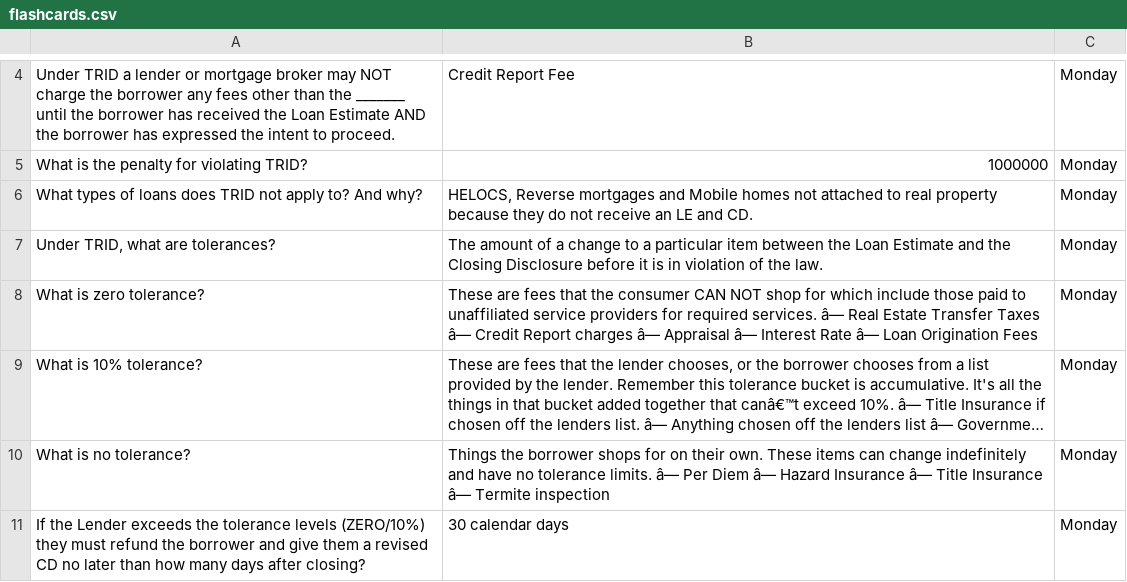
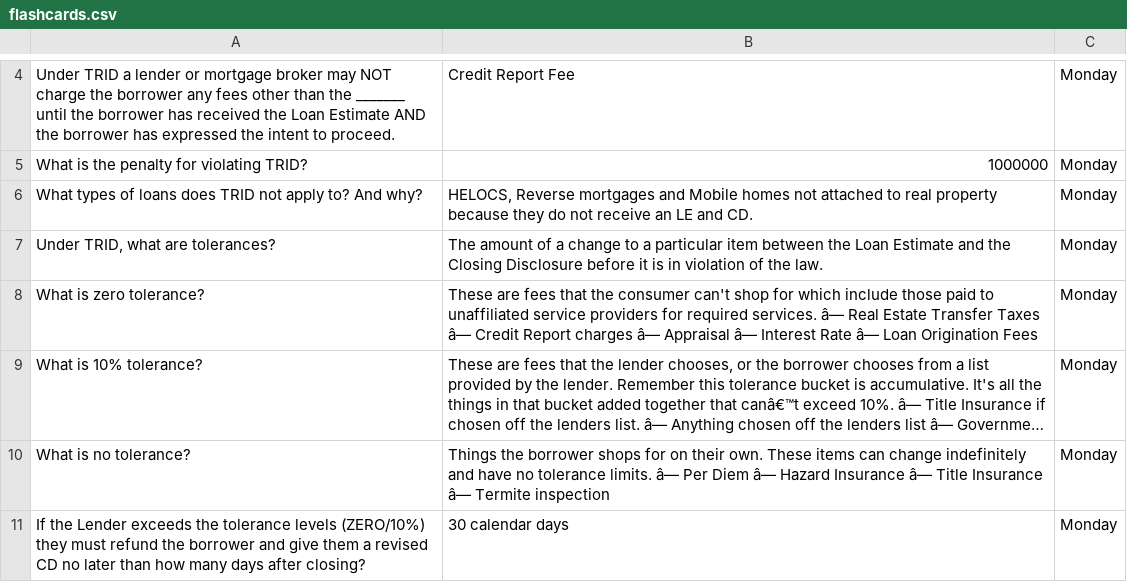
Before and after one commit to engliacan/MLO-Study-Buddy-Flashcards, a CSV file: flashcards.csv, drawn as a sheet; only a part is shown, gaps mark what is left out; long unchanged cells end in …; the diff names each change by its address in the sheet, - before the commit and + after, or states it on an @@ line.

Commit message:
Update flashcards.csv

```diff
--- a/flashcards.csv
+++ b/flashcards.csv
-B8: …the consumer CAN NOT shop for…
+B8: …the consumer can't shop for…
```
